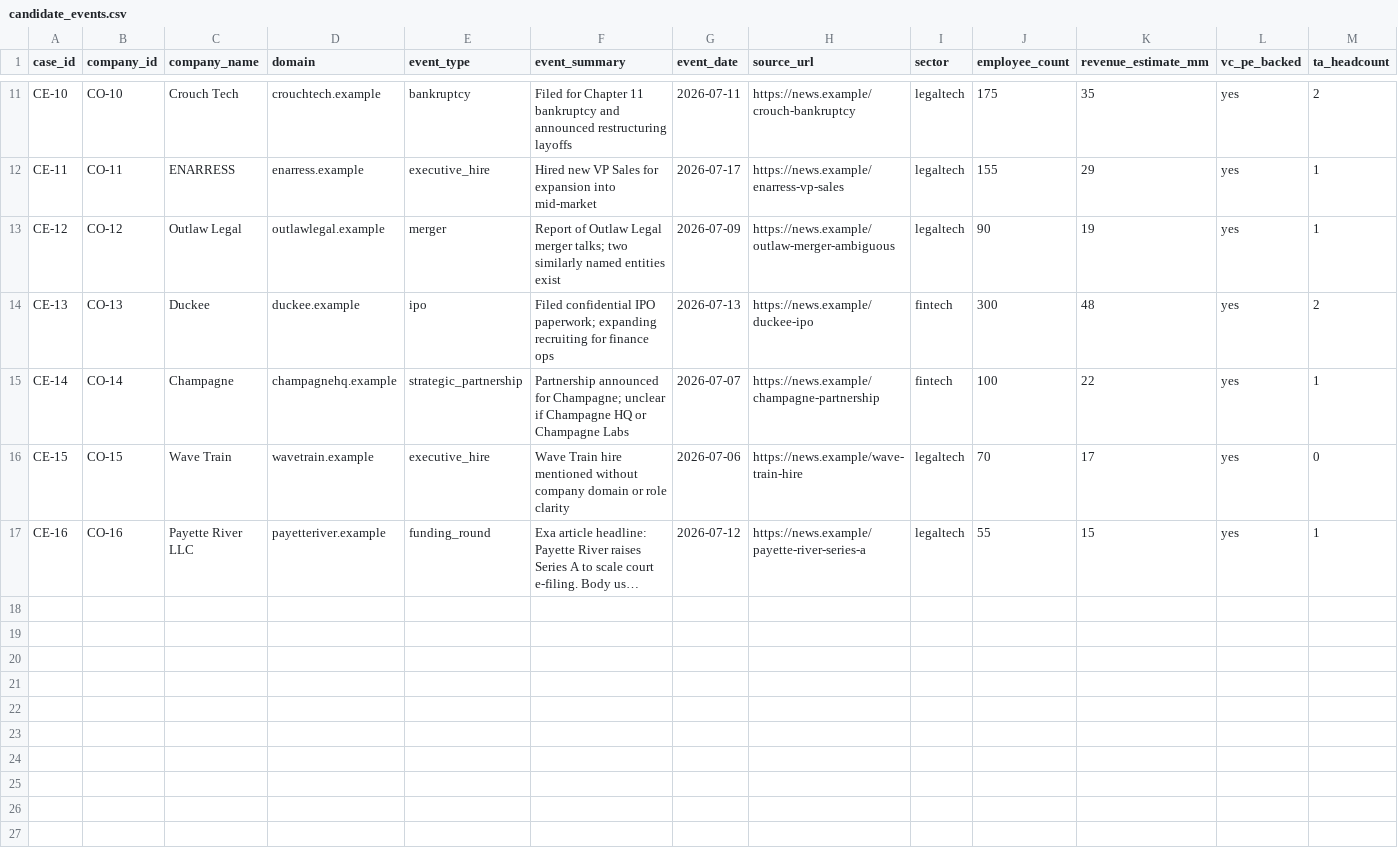
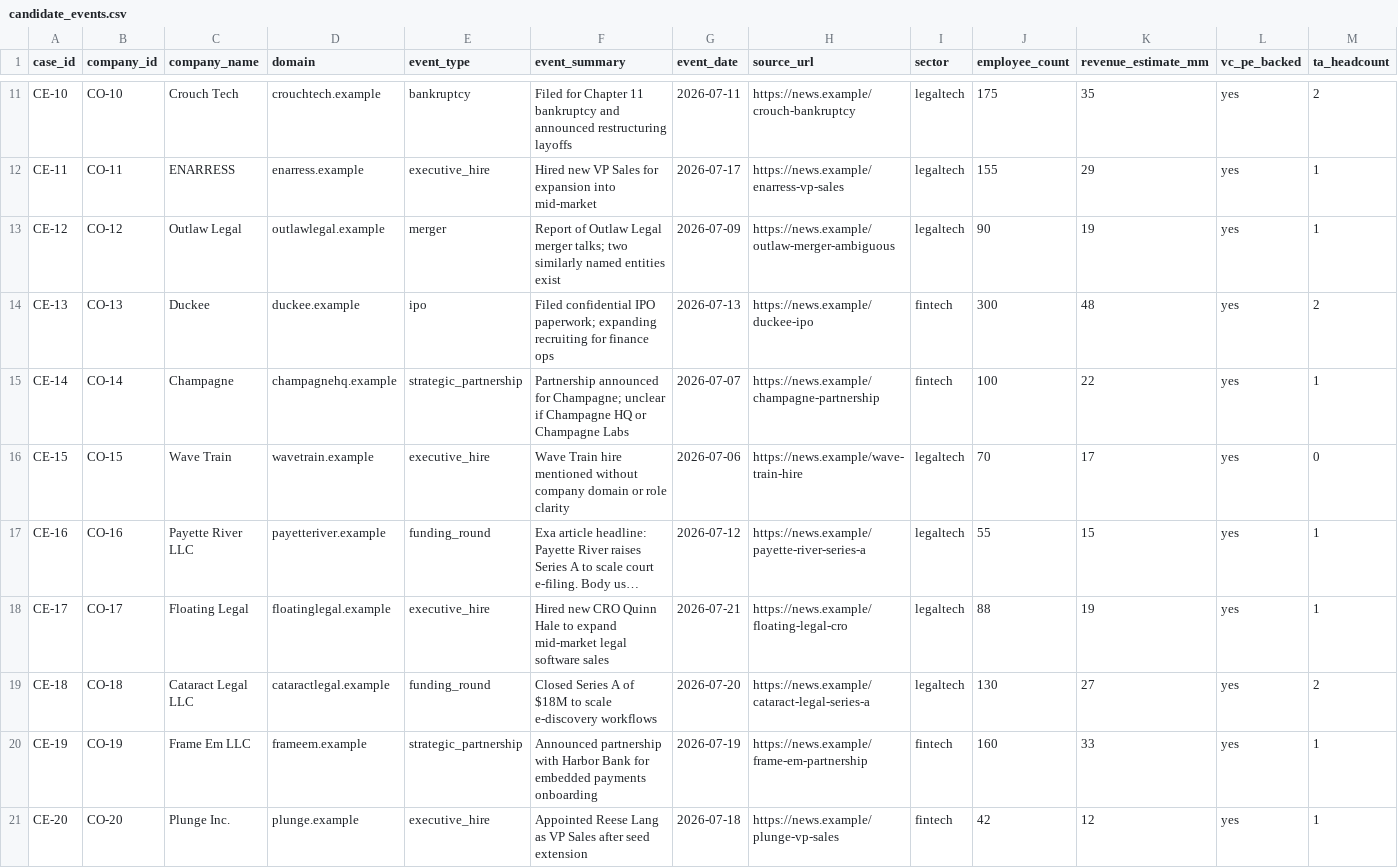
Before and after one commit to Skirotica/warm-reception, a CSV file: data/candidate_events.csv, drawn as a sheet; only a part is shown, gaps mark what is left out; long unchanged cells end in …; rows hold the shown columns only; the diff names each change by its address in the sheet, - before the commit and + after, or states it on an @@ line.

```diff
--- a/data/candidate_events.csv
+++ b/data/candidate_events.csv
+row 18: CE-17 | CO-17 | Floating Legal | floatinglegal.example | executive_hire | Hired new CRO Quinn Hale to expand mid-market legal software sales | 2026-07-21 | https://news.example/floating-legal-cro | legaltech | 88 | 19 | yes | 1
+row 19: CE-18 | CO-18 | Cataract Legal LLC | cataractlegal.example | funding_round | Closed Series A of $18M to scale e-discovery workflows | 2026-07-20 | https://news.example/cataract-legal-series-a | legaltech | 130 | 27 | yes | 2
+row 20: CE-19 | CO-19 | Frame Em LLC | frameem.example | strategic_partnership | Announced partnership with Harbor Bank for embedded payments onboarding | 2026-07-19 | https://news.example/frame-em-partnership | fintech | 160 | 33 | yes | 1
+row 21: CE-20 | CO-20 | Plunge Inc. | plunge.example | executive_hire | Appointed Reese Lang as VP Sales after seed extension | 2026-07-18 | https://news.example/plunge-vp-sales | fintech | 42 | 12 | yes | 1
```
Also changed, not shown: data/company_profiles.csv, data/company_status.csv, 7 other files.
